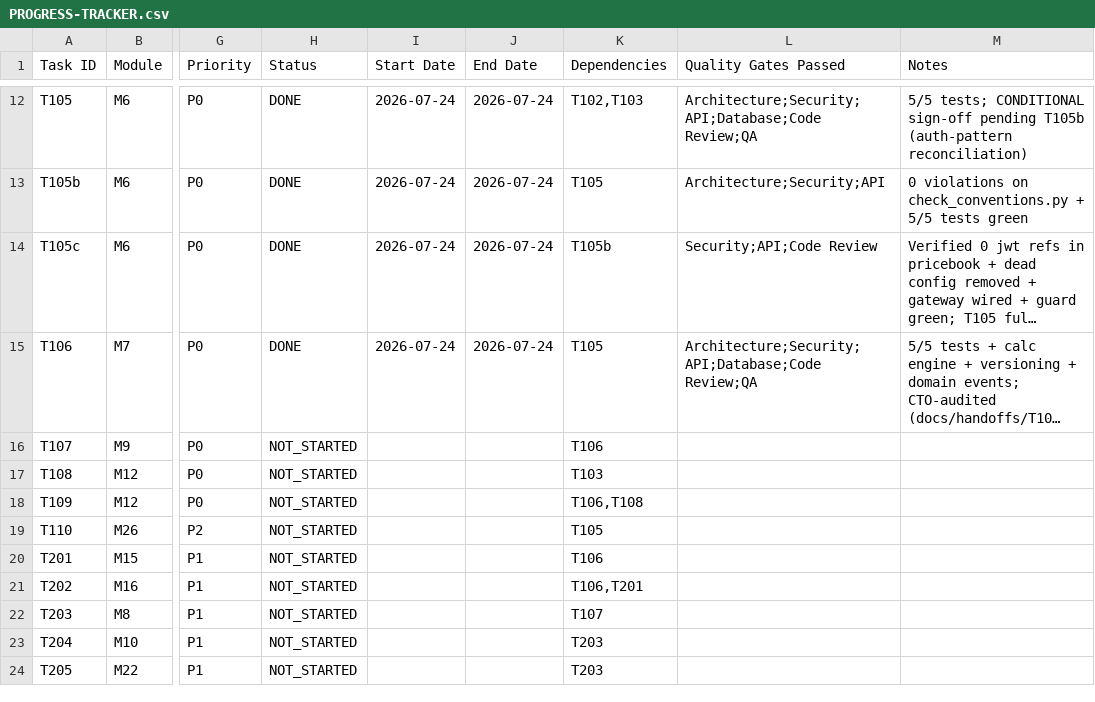
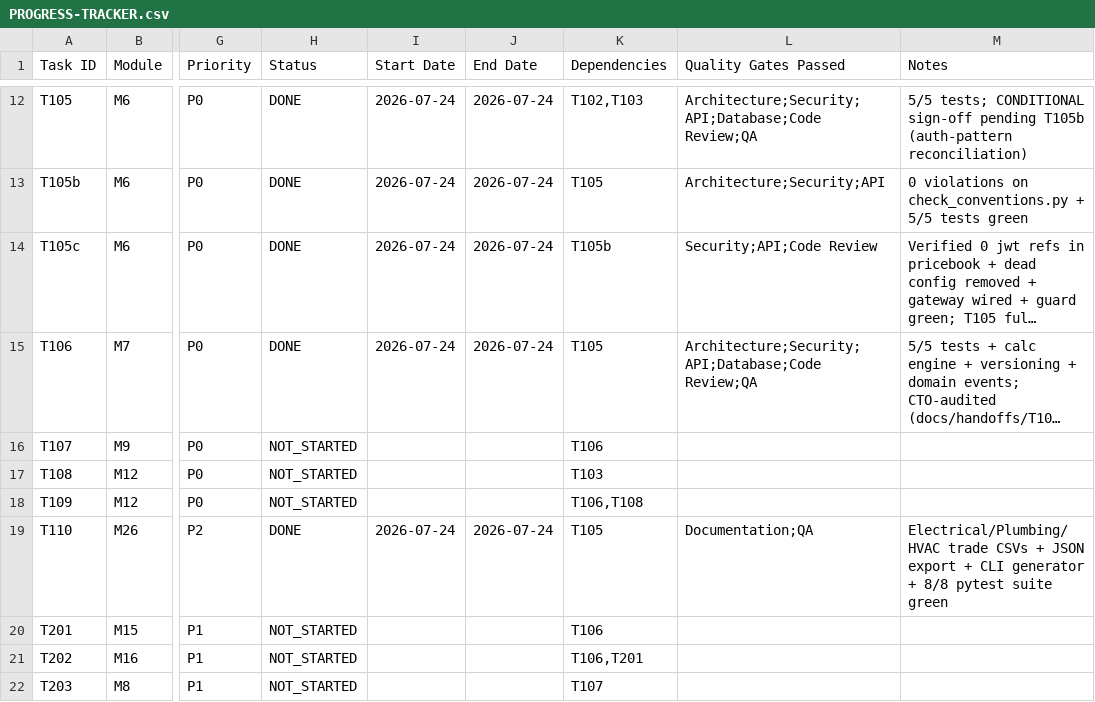
Before and after one commit to dusuq/Trade-Quote-AI, a CSV file: tracking/PROGRESS-TRACKER.csv, drawn as a sheet; only a part is shown, gaps mark what is left out; the shorter side is filled out with more unchanged rows; long unchanged cells end in …; the diff names each change by its address in the sheet, - before the commit and + after, or states it on an @@ line.

Commit message:
feat(T110): add seed data & trade pricebook fixture generator for Electrical, Plumbing, and HVAC

```diff
--- a/tracking/PROGRESS-TRACKER.csv
+++ b/tracking/PROGRESS-TRACKER.csv
-H19 (Status): NOT_STARTED
+H19 (Status): DONE
-I19 (Start Date): (empty)
+I19 (Start Date): 2026-07-24
-J19 (End Date): (empty)
+J19 (End Date): 2026-07-24
-L19 (Quality Gates Passed): (empty)
+L19 (Quality Gates Passed): Documentation;QA
-M19 (Notes): (empty)
+M19 (Notes): Electrical/Plumbing/HVAC trade CSVs + JSON export + CLI generator + 8/8 pytest suite green
```
Also changed, not shown: 10 other files.
